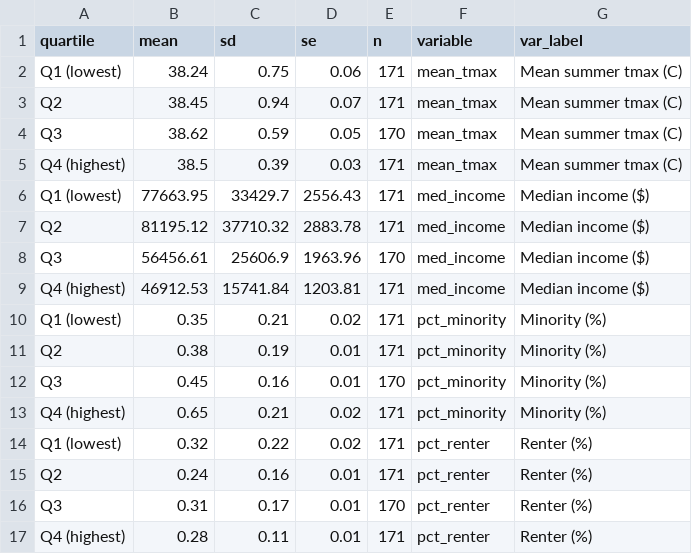
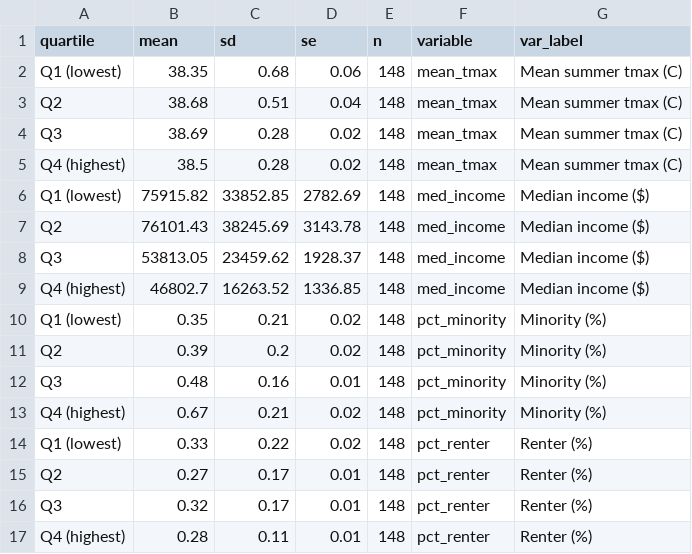
Before and after one commit to SCORCH-IDVC/EC_EnJu, a CSV file: results/P2_Table1_quartile_tmax.csv, drawn as a sheet.

```diff
--- a/results/P2_Table1_quartile_tmax.csv
+++ b/results/P2_Table1_quartile_tmax.csv
@@ -1,17 +1,17 @@
 "quartile","mean","sd","se","n","variable","var_label"
-"Q1 (lowest)",38.24,0.75,0.06,171,"mean_tmax","Mean summer tmax (C)"
-"Q2",38.45,0.94,0.07,171,"mean_tmax","Mean summer tmax (C)"
-"Q3",38.62,0.59,0.05,170,"mean_tmax","Mean summer tmax (C)"
-"Q4 (highest)",38.5,0.39,0.03,171,"mean_tmax","Mean summer tmax (C)"
-"Q1 (lowest)",77663.95,33429.7,2556.43,171,"med_income","Median income ($)"
-"Q2",81195.12,37710.32,2883.78,171,"med_income","Median income ($)"
-"Q3",56456.61,25606.9,1963.96,170,"med_income","Median income ($)"
-"Q4 (highest)",46912.53,15741.84,1203.81,171,"med_income","Median income ($)"
-"Q1 (lowest)",0.35,0.21,0.02,171,"pct_minority","Minority (%)"
-"Q2",0.38,0.19,0.01,171,"pct_minority","Minority (%)"
-"Q3",0.45,0.16,0.01,170,"pct_minority","Minority (%)"
-"Q4 (highest)",0.65,0.21,0.02,171,"pct_minority","Minority (%)"
-"Q1 (lowest)",0.32,0.22,0.02,171,"pct_renter","Renter (%)"
-"Q2",0.24,0.16,0.01,171,"pct_renter","Renter (%)"
-"Q3",0.31,0.17,0.01,170,"pct_renter","Renter (%)"
-"Q4 (highest)",0.28,0.11,0.01,171,"pct_renter","Renter (%)"
+"Q1 (lowest)",38.35,0.68,0.06,148,"mean_tmax","Mean summer tmax (C)"
+"Q2",38.68,0.51,0.04,148,"mean_tmax","Mean summer tmax (C)"
+"Q3",38.69,0.28,0.02,148,"mean_tmax","Mean summer tmax (C)"
+"Q4 (highest)",38.5,0.28,0.02,148,"mean_tmax","Mean summer tmax (C)"
+"Q1 (lowest)",75915.82,33852.85,2782.69,148,"med_income","Median income ($)"
+"Q2",76101.43,38245.69,3143.78,148,"med_income","Median income ($)"
+"Q3",53813.05,23459.62,1928.37,148,"med_income","Median income ($)"
+"Q4 (highest)",46802.7,16263.52,1336.85,148,"med_income","Median income ($)"
+"Q1 (lowest)",0.35,0.21,0.02,148,"pct_minority","Minority (%)"
+"Q2",0.39,0.2,0.02,148,"pct_minority","Minority (%)"
+"Q3",0.48,0.16,0.01,148,"pct_minority","Minority (%)"
+"Q4 (highest)",0.67,0.21,0.02,148,"pct_minority","Minority (%)"
+"Q1 (lowest)",0.33,0.22,0.02,148,"pct_renter","Renter (%)"
+"Q2",0.27,0.17,0.01,148,"pct_renter","Renter (%)"
+"Q3",0.32,0.17,0.01,148,"pct_renter","Renter (%)"
+"Q4 (highest)",0.28,0.11,0.01,148,"pct_renter","Renter (%)"
```
Also changed, not shown: results/P2_TableS2_hotspot_demographics.csv, results/P3_Table2_demographics_by_exposure.csv, 50 other files.
